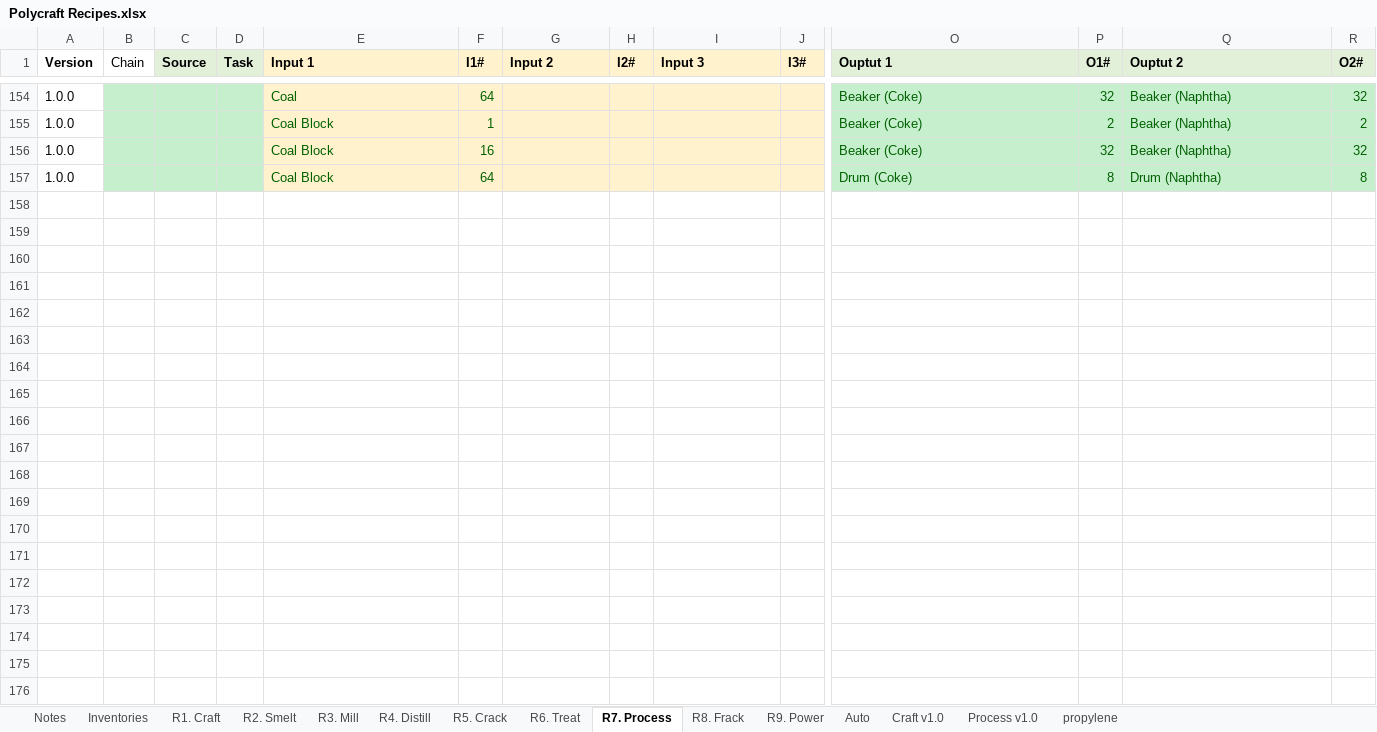
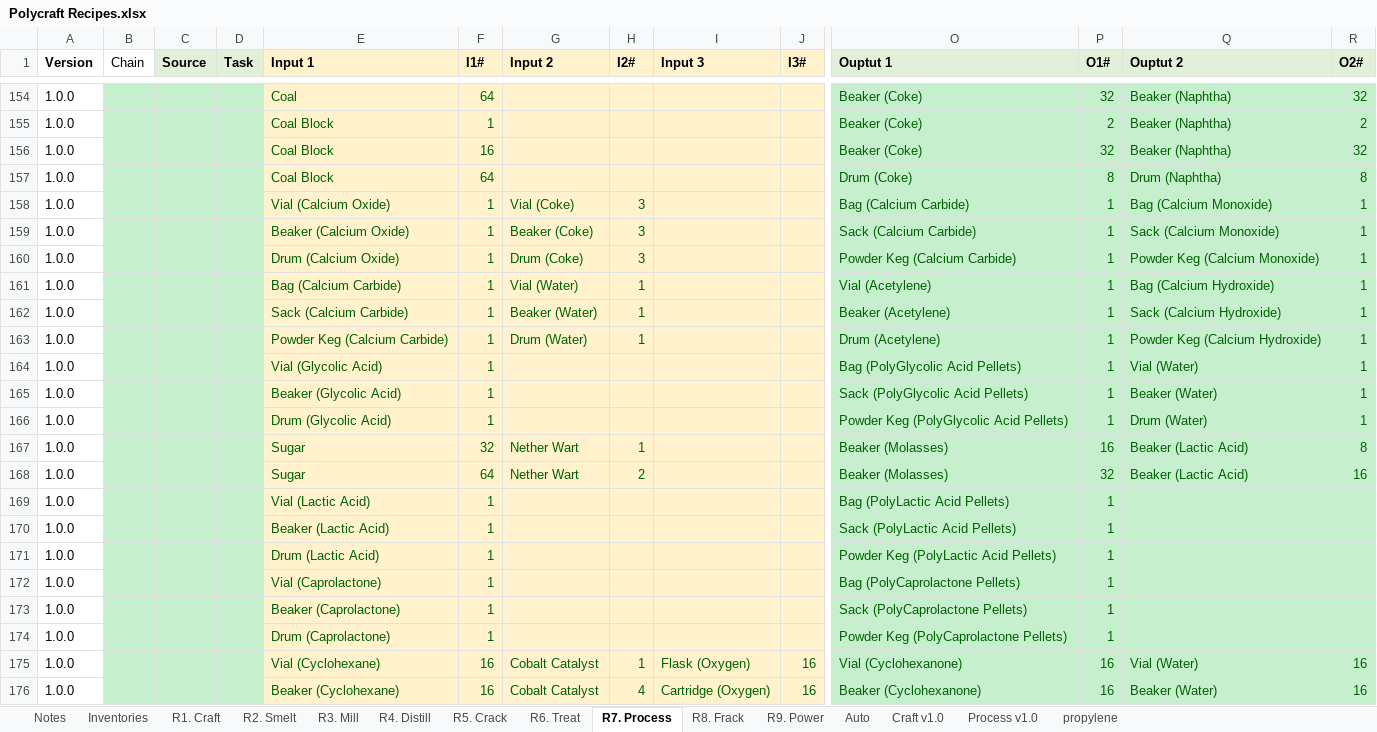
Before and after one commit to PolycraftWorld/polycraft-world, an Excel workbook: config/Polycraft Recipes.xlsx, sheet R7. Process, drawn as a sheet; only a part is shown, gaps mark what is left out; values as stored, in another font and other column widths than the file's, no borders; rows hold the shown columns only; the diff covers the shown part only; the diff names each change by its address in the sheet, - before the commit and + after, or states it on an @@ line.

Commit message:
Added Spreadsheets

```diff
--- a/config/Polycraft Recipes.xlsx (sheet R7. Process)
+++ b/config/Polycraft Recipes.xlsx (sheet R7. Process)
+row 158: 1.0.0 |  |  |  | Vial (Calcium Oxide) | 1 | Vial (Coke) | 3 |  |  | Bag (Calcium Carbide) | 1 | Bag (Calcium Monoxide) | 1
+row 159: 1.0.0 |  |  |  | Beaker (Calcium Oxide) | 1 | Beaker (Coke) | 3 |  |  | Sack (Calcium Carbide) | 1 | Sack (Calcium Monoxide) | 1
+row 160: 1.0.0 |  |  |  | Drum (Calcium Oxide) | 1 | Drum (Coke) | 3 |  |  | Powder Keg (Calcium Carbide) | 1 | Powder Keg (Calcium Monoxide) | 1
+row 161: 1.0.0 |  |  |  | Bag (Calcium Carbide) | 1 | Vial (Water) | 1 |  |  | Vial (Acetylene) | 1 | Bag (Calcium Hydroxide) | 1
+row 162: 1.0.0 |  |  |  | Sack (Calcium Carbide) | 1 | Beaker (Water) | 1 |  |  | Beaker (Acetylene) | 1 | Sack (Calcium Hydroxide) | 1
+row 163: 1.0.0 |  |  |  | Powder Keg (Calcium Carbide) | 1 | Drum (Water) | 1 |  |  | Drum (Acetylene) | 1 | Powder Keg (Calcium Hydroxide) | 1
+row 164: 1.0.0 |  |  |  | Vial (Glycolic Acid) | 1 |  |  |  |  | Bag (PolyGlycolic Acid Pellets) | 1 | Vial (Water) | 1
+row 165: 1.0.0 |  |  |  | Beaker (Glycolic Acid) | 1 |  |  |  |  | Sack (PolyGlycolic Acid Pellets) | 1 | Beaker (Water) | 1
+row 166: 1.0.0 |  |  |  | Drum (Glycolic Acid) | 1 |  |  |  |  | Powder Keg (PolyGlycolic Acid Pellets) | 1 | Drum (Water) | 1
+row 167: 1.0.0 |  |  |  | Sugar | 32 | Nether Wart | 1 |  |  | Beaker (Molasses) | 16 | Beaker (Lactic Acid) | 8
+row 168: 1.0.0 |  |  |  | Sugar | 64 | Nether Wart | 2 |  |  | Beaker (Molasses) | 32 | Beaker (Lactic Acid) | 16
+row 169: 1.0.0 |  |  |  | Vial (Lactic Acid) | 1 |  |  |  |  | Bag (PolyLactic Acid Pellets) | 1
+row 170: 1.0.0 |  |  |  | Beaker (Lactic Acid) | 1 |  |  |  |  | Sack (PolyLactic Acid Pellets) | 1
+row 171: 1.0.0 |  |  |  | Drum (Lactic Acid) | 1 |  |  |  |  | Powder Keg (PolyLactic Acid Pellets) | 1
+row 172: 1.0.0 |  |  |  | Vial (Caprolactone) | 1 |  |  |  |  | Bag (PolyCaprolactone Pellets) | 1
+row 173: 1.0.0 |  |  |  | Beaker (Caprolactone) | 1 |  |  |  |  | Sack (PolyCaprolactone Pellets) | 1
+row 174: 1.0.0 |  |  |  | Drum (Caprolactone) | 1 |  |  |  |  | Powder Keg (PolyCaprolactone Pellets) | 1
+row 175: 1.0.0 |  |  |  | Vial (Cyclohexane) | 16 | Cobalt Catalyst | 1 | Flask (Oxygen) | 16 | Vial (Cyclohexanone) | 16 | Vial (Water) | 16
+row 176: 1.0.0 |  |  |  | Beaker (Cyclohexane) | 16 | Cobalt Catalyst | 4 | Cartridge (Oxygen) | 16 | Beaker (Cyclohexanone) | 16 | Beaker (Water) | 16
```
Also changed, not shown: 105 added rows elsewhere in this sheet, formulas that keep their value, config/Polycraft Inputs.xlsx, 1 other file.
